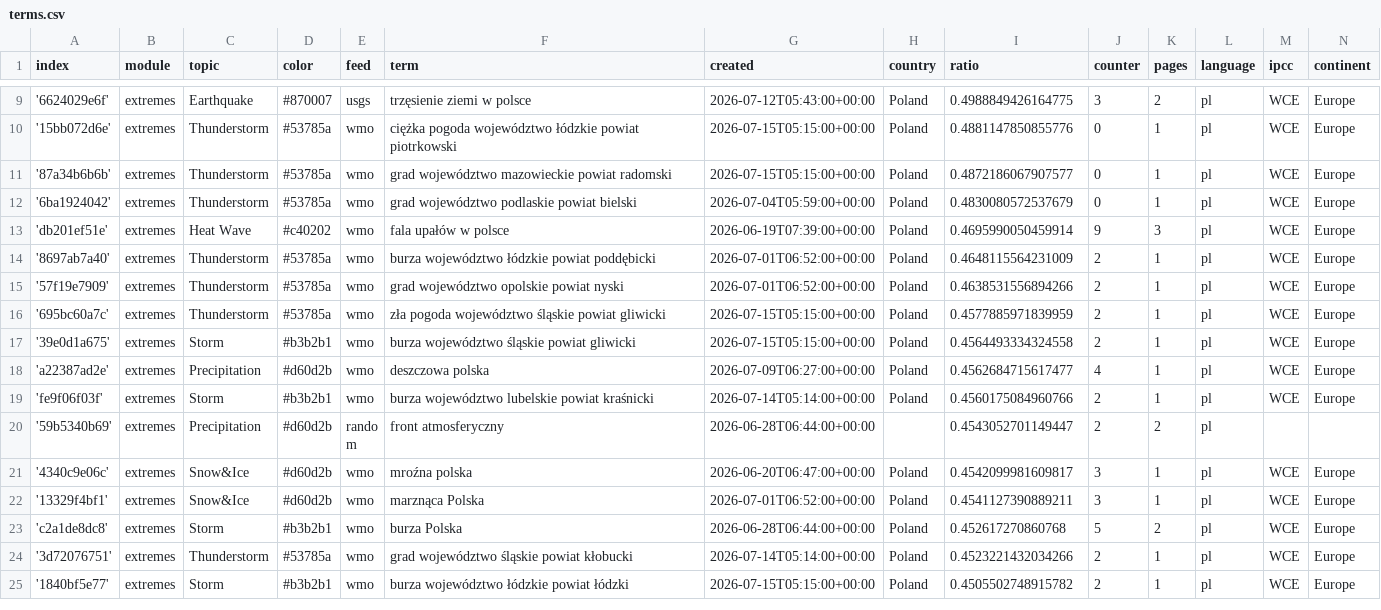
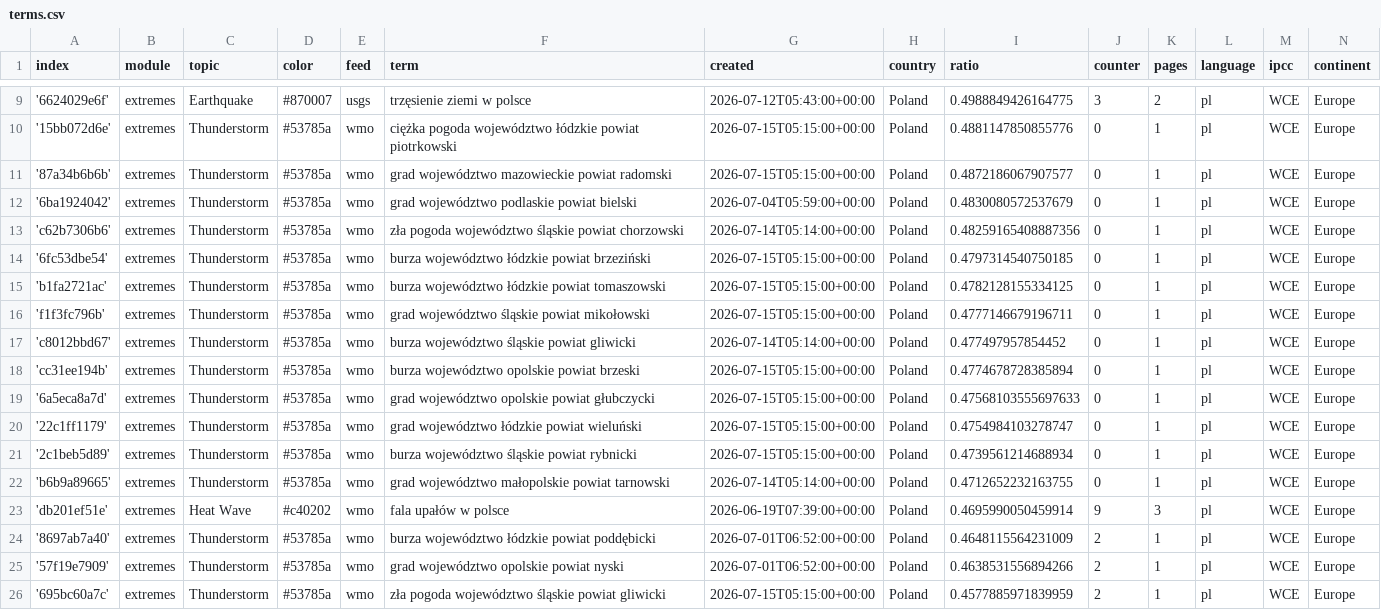
Before and after one commit to hannak555-news/polishExtremes, a CSV file: terms.csv, drawn as a sheet; only a part is shown, gaps mark what is left out; the shorter side is filled out with more unchanged rows.

Commit message:
Commit from GitHub Actions (import:0.0)

```diff
--- a/terms.csv
+++ b/terms.csv
@@ -12,2 +12,12 @@ index,module,topic,color,feed,term,created,country,ratio,counter,pages,language,
 '6ba1924042',extremes,Thunderstorm,#53785a,wmo,grad województwo podlaskie powiat bielski,2026-07-04T05:59:00+00:00,Poland,0.4830080572537679,0,1,pl,WCE,Europe
+'c62b7306b6',extremes,Thunderstorm,#53785a,wmo,zła pogoda województwo śląskie powiat chorzowski,2026-07-14T05:14:00+00:00,Poland,0.48259165408887356,0,1,pl,WCE,Europe
+'6fc53dbe54',extremes,Thunderstorm,#53785a,wmo,burza województwo łódzkie powiat brzeziński,2026-07-15T05:15:00+00:00,Poland,0.4797314540750185,0,1,pl,WCE,Europe
+'b1fa2721ac',extremes,Thunderstorm,#53785a,wmo,burza województwo łódzkie powiat tomaszowski,2026-07-15T05:15:00+00:00,Poland,0.4782128155334125,0,1,pl,WCE,Europe
+'f1f3fc796b',extremes,Thunderstorm,#53785a,wmo,grad województwo śląskie powiat mikołowski,2026-07-15T05:15:00+00:00,Poland,0.4777146679196711,0,1,pl,WCE,Europe
+'c8012bbd67',extremes,Thunderstorm,#53785a,wmo,burza województwo śląskie powiat gliwicki,2026-07-14T05:14:00+00:00,Poland,0.477497957854452,0,1,pl,WCE,Europe
+'cc31ee194b',extremes,Thunderstorm,#53785a,wmo,burza województwo opolskie powiat brzeski,2026-07-15T05:15:00+00:00,Poland,0.4774678728385894,0,1,pl,WCE,Europe
+'6a5eca8a7d',extremes,Thunderstorm,#53785a,wmo,grad województwo opolskie powiat głubczycki,2026-07-15T05:15:00+00:00,Poland,0.47568103555697633,0,1,pl,WCE,Europe
+'22c1ff1179',extremes,Thunderstorm,#53785a,wmo,grad województwo łódzkie powiat wieluński,2026-07-15T05:15:00+00:00,Poland,0.4754984103278747,0,1,pl,WCE,Europe
+'2c1beb5d89',extremes,Thunderstorm,#53785a,wmo,burza województwo śląskie powiat rybnicki,2026-07-15T05:15:00+00:00,Poland,0.4739561214688934,0,1,pl,WCE,Europe
+'b6b9a89665',extremes,Thunderstorm,#53785a,wmo,grad województwo małopolskie powiat tarnowski,2026-07-14T05:14:00+00:00,Poland,0.4712652232163755,0,1,pl,WCE,Europe
 'db201ef51e',extremes,Heat Wave,#c40202,wmo,fala upałów w polsce,2026-06-19T07:39:00+00:00,Poland,0.4695990050459914,9,3,pl,WCE,Europe
```
